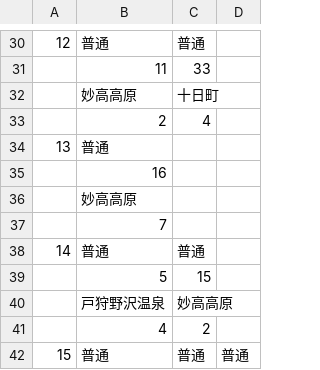
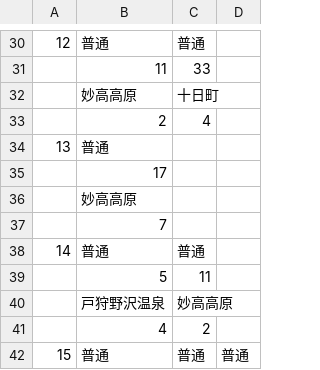
Before and after one commit to penpengrass/departure, a CSV file: csv/JRE/nagano1_H.csv, drawn as a sheet; only a part is shown, gaps mark what is left out; the diff covers the shown part only.

```diff
--- a/csv/JRE/nagano1_H.csv
+++ b/csv/JRE/nagano1_H.csv
@@ -34,3 +34,3 @@
 13,普通,,
-,16,,
+,17,,
 ,妙高高原,,
@@ -38,3 +38,3 @@
 14,普通,普通,
-,5,15,
+,5,11,
 ,戸狩野沢温泉,妙高高原,
```
Also changed, not shown: 2 added rows, 2 removed rows, 1 moved row and 5 edited cells elsewhere in this file, csv/JRE/nagano1.csv, csv/JRE/nagano2.csv, 2 other files.
